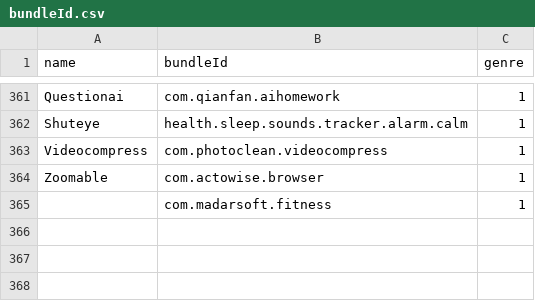
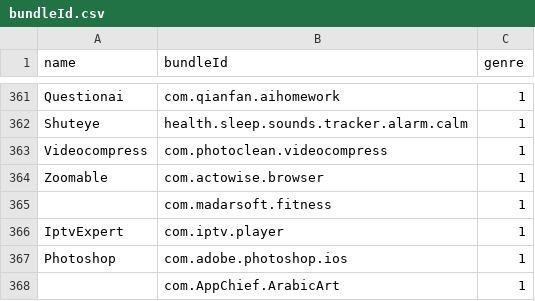
Before and after one commit to ph34rar5on/AppTesters_Repo, a CSV file: bundleId.csv, drawn as a sheet; only a part is shown, gaps mark what is left out.

```diff
--- a/bundleId.csv
+++ b/bundleId.csv
@@ -365 +365,4 @@ Zoomable,com.actowise.browser,1
 ,com.madarsoft.fitness,1
+IptvExpert,com.iptv.player,1
+Photoshop,com.adobe.photoshop.ios,1
+,com.AppChief.ArabicArt,1
```
Also changed, not shown: 5 other files.
